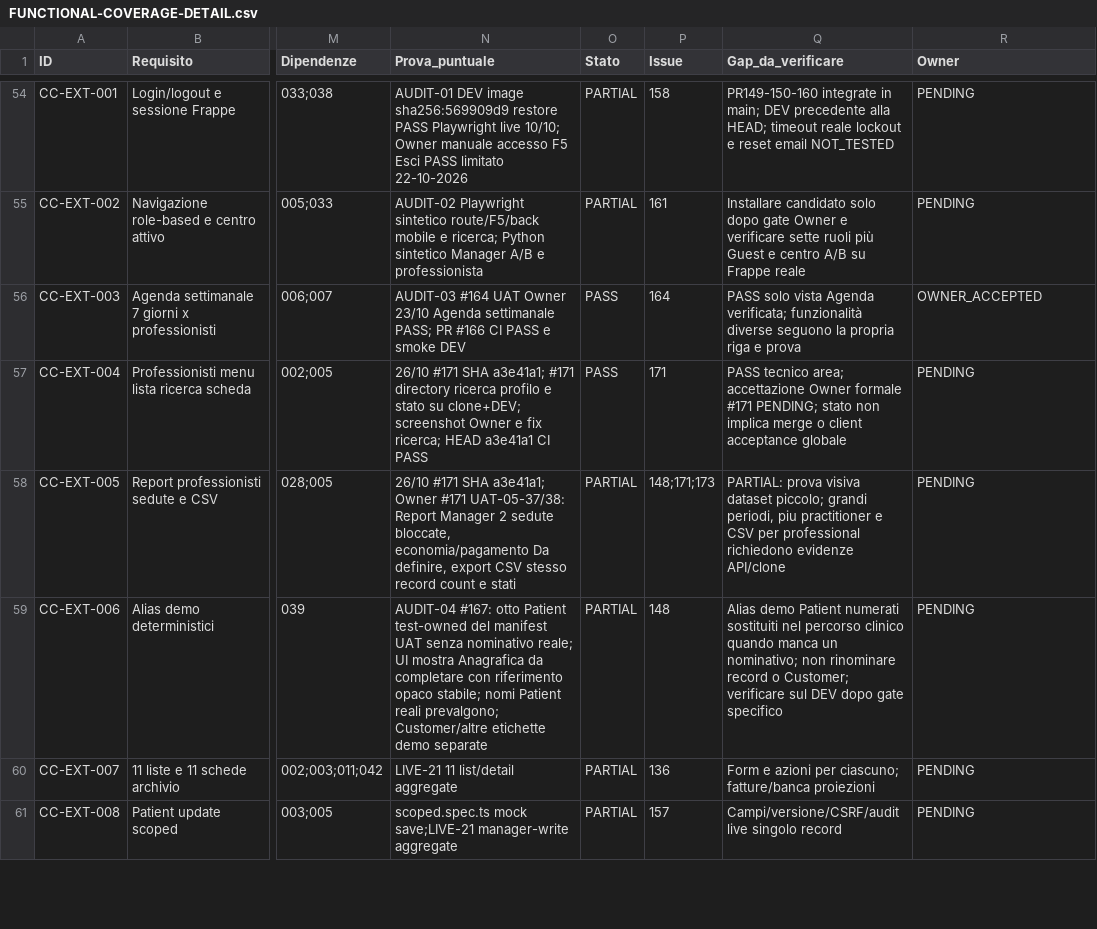
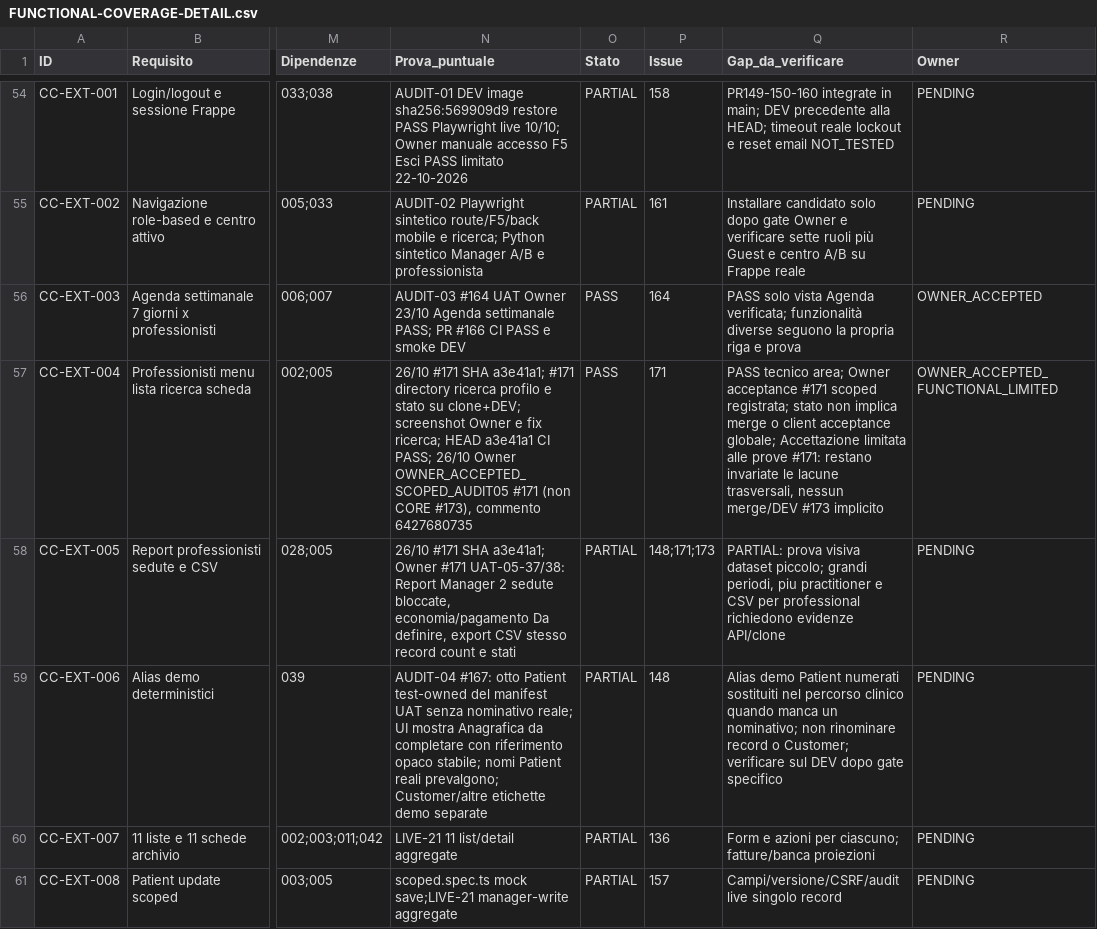
Before and after one commit to 2008hitch-afk/centrochange_core, a CSV file: docs/qa/FUNCTIONAL-COVERAGE-DETAIL.csv, drawn as a sheet; only a part is shown, gaps mark what is left out; the diff covers the shown part only; the diff names each change by its address in the sheet, - before the commit and + after, or states it on an @@ line.

Commit message:
docs(owner): register scoped AUDIT-05 acceptance for four proven requirement slices, preserve 110 technical states

```diff
--- a/docs/qa/FUNCTIONAL-COVERAGE-DETAIL.csv
+++ b/docs/qa/FUNCTIONAL-COVERAGE-DETAIL.csv
-N57 (Prova_puntuale): …a3e41a1 CI PASS
+N57 (Prova_puntuale): …a3e41a1 CI PASS; 26/10 Owner OWNER_ACCEPTED_SCOPED_AUDIT05 #171 (non CORE #173), commento 6427680735
-Q57 (Gap_da_verificare): …tecnico area; accettazione Owner formale #171 PENDING; stato non implica merge o client acceptance globale
+Q57 (Gap_da_verificare): …tecnico area; Owner acceptance #171 scoped registrata; stato non implica merge o client acceptance globale; Accettazione limitata alle prove #171: restano invariate le lacune trasversali, nessun merge/DEV #173 implicito
-R57 (Owner): PENDING
+R57 (Owner): OWNER_ACCEPTED_FUNCTIONAL_LIMITED
```
Also changed, not shown: 9 edited cells elsewhere in this file.
